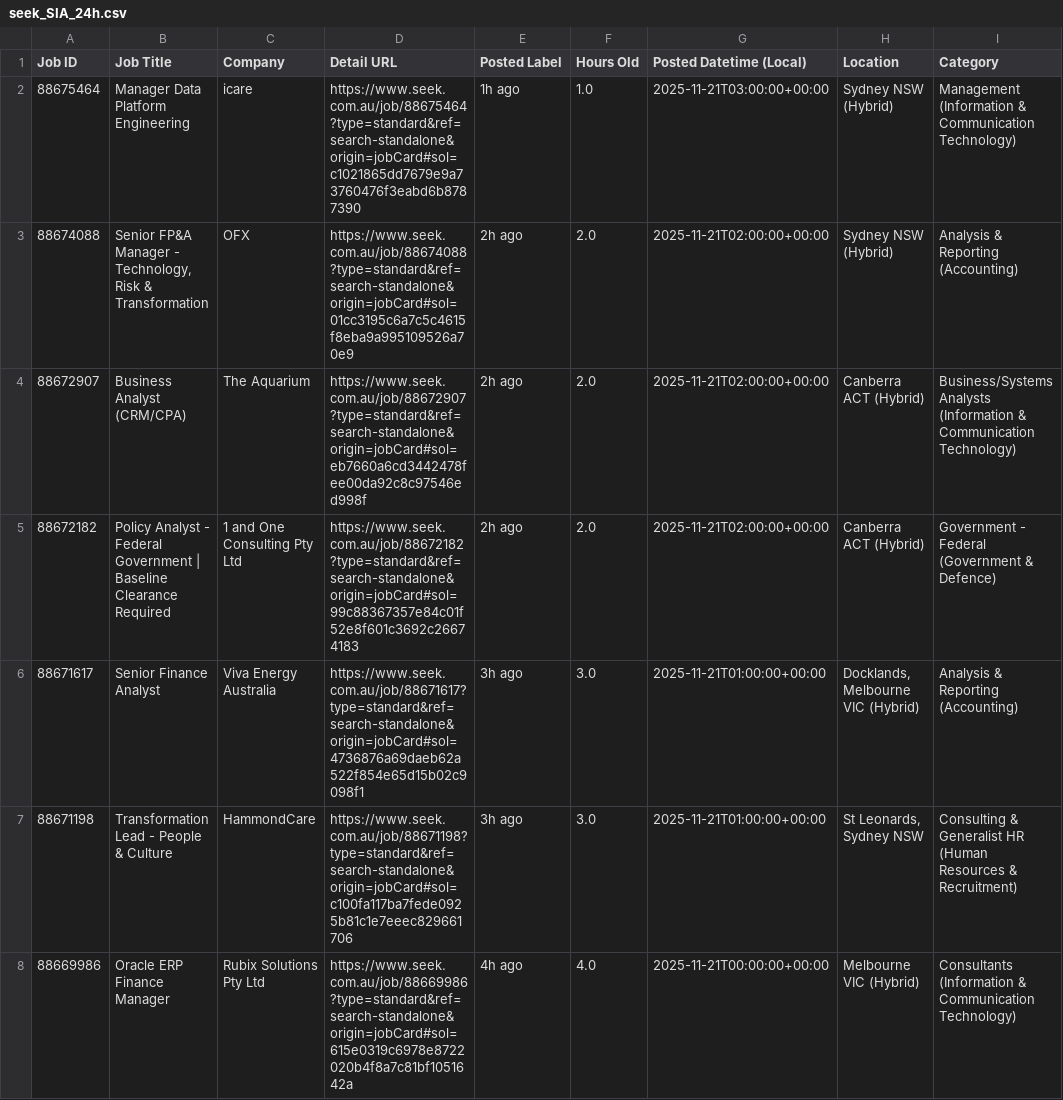
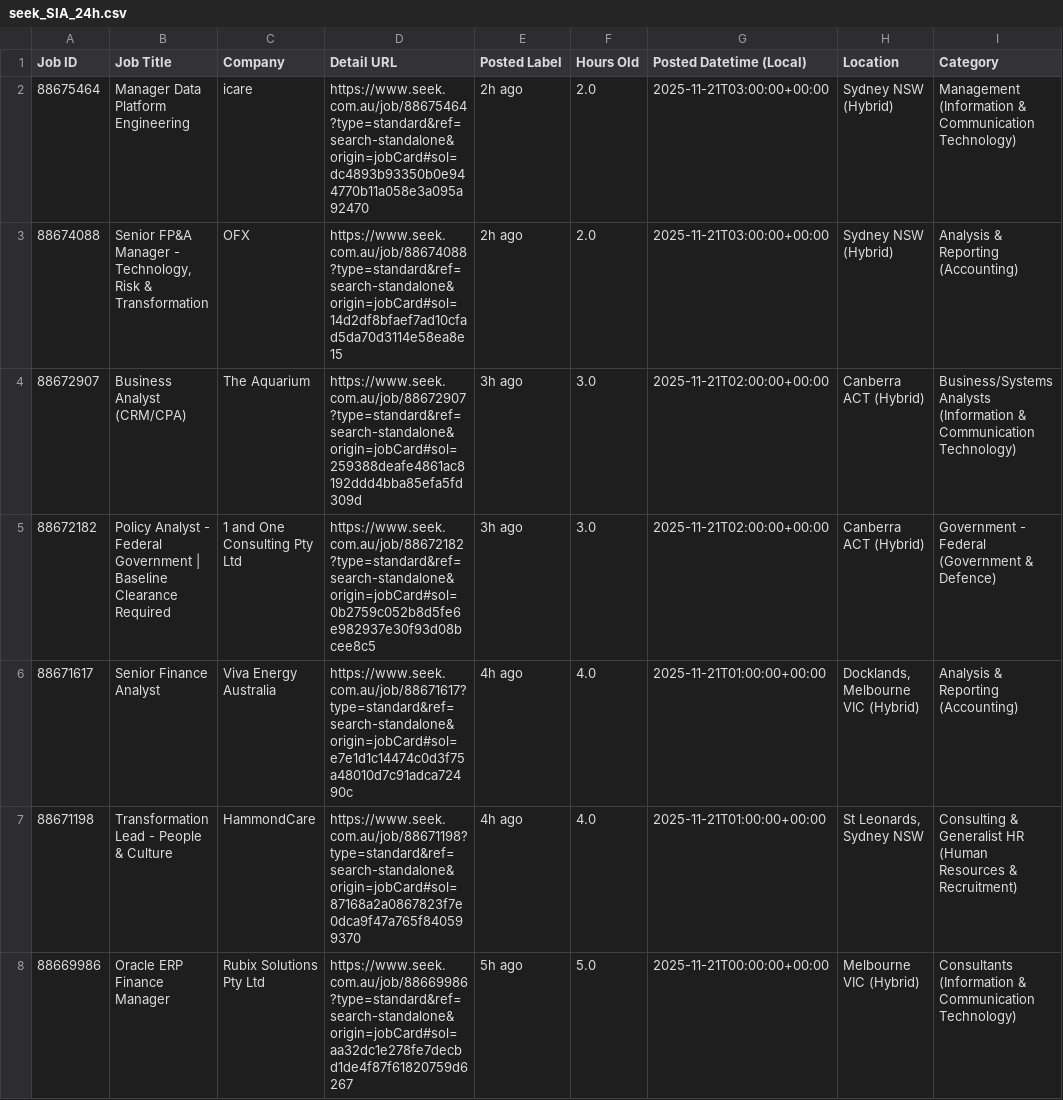
Before and after one commit to TIMXSHI/JobScrapper_SEEK_BA.BI, a CSV file: seek_SIA_24h.csv, drawn as a sheet; only a part is shown; the diff names each change by its address in the sheet, - before the commit and + after, or states it on an @@ line.

```diff
--- a/seek_SIA_24h.csv
+++ b/seek_SIA_24h.csv
-D2 (Detail URL): https://www.seek.com.au/job/88675464?type=standard&ref=search-standalone&origin=jobCard#sol=c1021865dd7679e9a73760476f3eabd6b8787390
+D2 (Detail URL): https://www.seek.com.au/job/88675464?type=standard&ref=search-standalone&origin=jobCard#sol=dc4893b93350b0e944770b11a058e3a095a92470
-E2 (Posted Label): 1h ago
+E2 (Posted Label): 2h ago
-F2 (Hours Old): 1.0
+F2 (Hours Old): 2.0
-D3 (Detail URL): https://www.seek.com.au/job/88674088?type=standard&ref=search-standalone&origin=jobCard#sol=01cc3195c6a7c5c4615f8eba9a995109526a70e9
+D3 (Detail URL): https://www.seek.com.au/job/88674088?type=standard&ref=search-standalone&origin=jobCard#sol=14d2df8bfaef7ad10cfad5da70d3114e58ea8e15
-G3 (Posted Datetime (Local)): 2025-11-21T02:00:00+00:00
+G3 (Posted Datetime (Local)): 2025-11-21T03:00:00+00:00
-D4 (Detail URL): https://www.seek.com.au/job/88672907?type=standard&ref=search-standalone&origin=jobCard#sol=eb7660a6cd3442478fee00da92c8c97546ed998f
+D4 (Detail URL): https://www.seek.com.au/job/88672907?type=standard&ref=search-standalone&origin=jobCard#sol=259388deafe4861ac8192ddd4bba85efa5fd309d
-E4:E5 (Posted Label): 2h ago
+E4:E5 (Posted Label): 3h ago
-F4:F5 (Hours Old): 2.0
+F4:F5 (Hours Old): 3.0
-D5 (Detail URL): https://www.seek.com.au/job/88672182?type=standard&ref=search-standalone&origin=jobCard#sol=99c88367357e84c01f52e8f601c3692c26674183
+D5 (Detail URL): https://www.seek.com.au/job/88672182?type=standard&ref=search-standalone&origin=jobCard#sol=0b2759c052b8d5fe6e982937e30f93d08bcee8c5
-D6 (Detail URL): https://www.seek.com.au/job/88671617?type=standard&ref=search-standalone&origin=jobCard#sol=4736876a69daeb62a522f854e65d15b02c9098f1
+D6 (Detail URL): https://www.seek.com.au/job/88671617?type=standard&ref=search-standalone&origin=jobCard#sol=e7e1d1c14474c0d3f75a48010d7c91adca72490c
-E6:E7 (Posted Label): 3h ago
+E6:E7 (Posted Label): 4h ago
-F6:F7 (Hours Old): 3.0
+F6:F7 (Hours Old): 4.0
-D7 (Detail URL): https://www.seek.com.au/job/88671198?type=standard&ref=search-standalone&origin=jobCard#sol=c100fa117ba7fede0925b81c1e7eeec829661706
+D7 (Detail URL): https://www.seek.com.au/job/88671198?type=standard&ref=search-standalone&origin=jobCard#sol=87168a2a0867823f7e0dca9f47a765f840599370
-D8 (Detail URL): https://www.seek.com.au/job/88669986?type=standard&ref=search-standalone&origin=jobCard#sol=615e0319c6978e8722020b4f8a7c81bf1051642a
+D8 (Detail URL): https://www.seek.com.au/job/88669986?type=standard&ref=search-standalone&origin=jobCard#sol=aa32dc1e278fe7decbd1de4f87f61820759d6267
-E8 (Posted Label): 4h ago
+E8 (Posted Label): 5h ago
-F8 (Hours Old): 4.0
+F8 (Hours Old): 5.0
```
Also changed, not shown: seek_MLAI_24h.csv.
